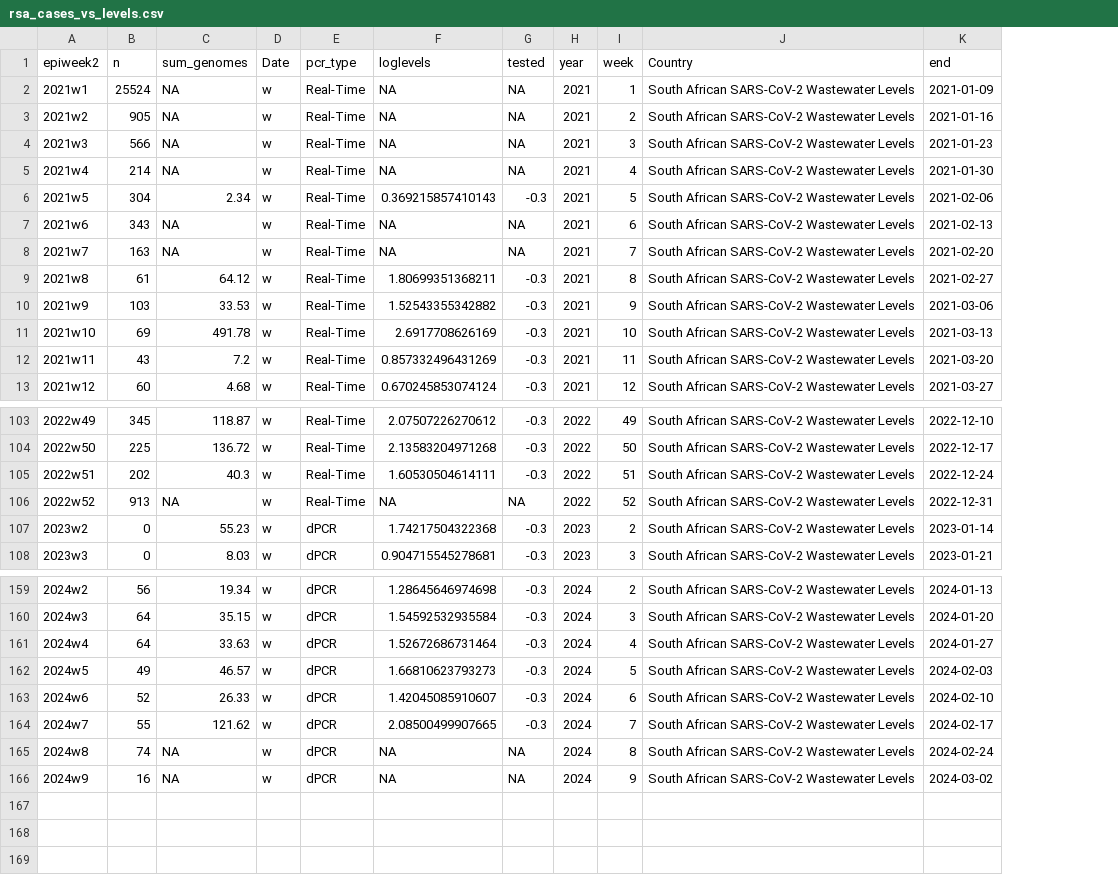
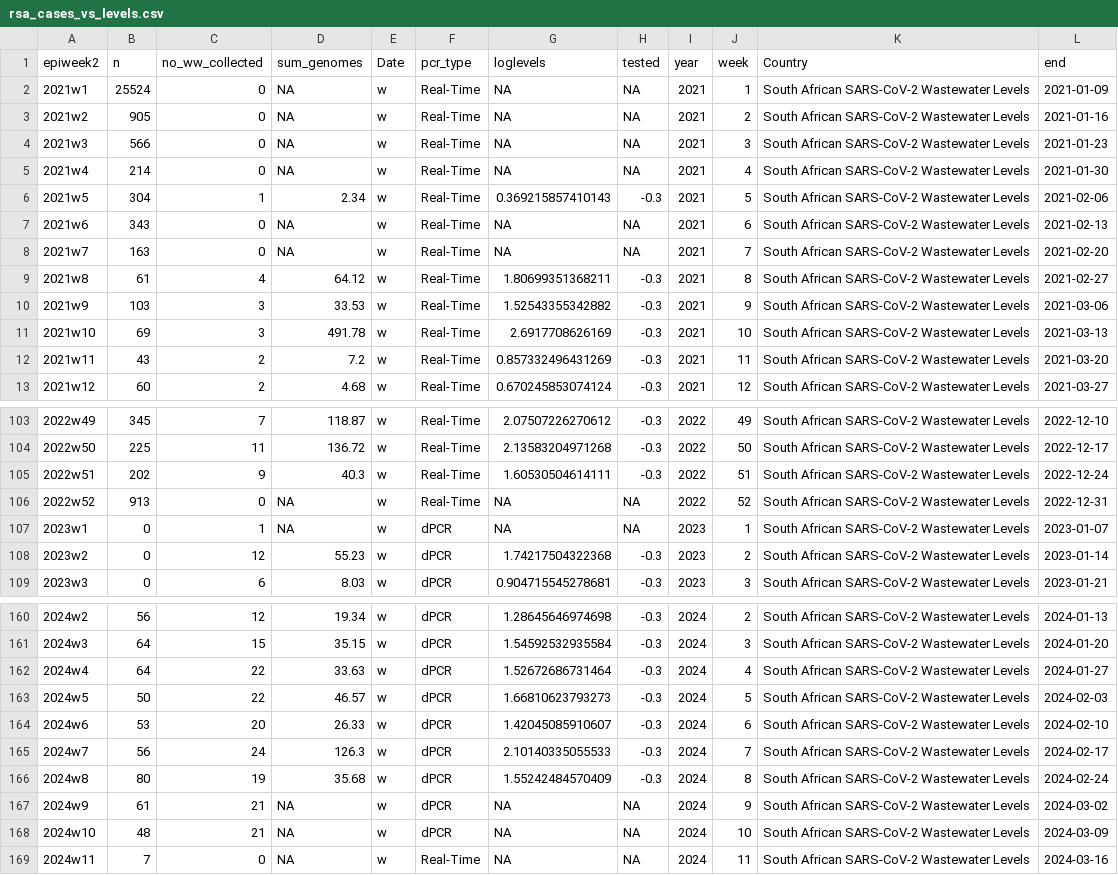
Before and after one commit to NICD-Wastewater-Genomics/Wastewater-Dashboard, a CSV file: Dashboard/data/rsa_cases_vs_levels.csv, drawn as a sheet; only a part is shown, gaps mark what is left out; addresses are those after the commit; the diff names each change by its address in the sheet, - before the commit and + after, or states it on an @@ line.

```diff
--- a/Dashboard/data/rsa_cases_vs_levels.csv
+++ b/Dashboard/data/rsa_cases_vs_levels.csv
+column C (no_ww_collected), rows 2-13: 0 | 0 | 0 | 0 | 1 | 0 | 0 | 4 | 3 | 3 | 2 | 2; rows 103-106: 7 | 11 | 9 | 0; rows 108-109: 12 | 6; rows 160-167: 12 | 15 | 22 | 22 | 20 | 24 | 19 | 21
+row 107: 2023w1 | 0 | 1 | NA | w | dPCR | NA | NA | 2023 | 1 | South African SARS-CoV-2 Wastewater Levels | 2023-01-07
-B163 (n): 49
+B163 (n): 50
-B164 (n): 52
+B164 (n): 53
-B165 (n): 55
+B165 (n): 56
-D165 (sum_genomes): 121.62
+D165 (sum_genomes): 126.3
-G165 (loglevels): 2.08500499907665
+G165 (loglevels): 2.10140335055533
-B166 (n): 74
+B166 (n): 80
-D166 (sum_genomes): NA
+D166 (sum_genomes): 35.68
-G166 (loglevels): NA
+G166 (loglevels): 1.55242484570409
-H166 (tested): NA
+H166 (tested): -0.3
-B167 (n): 16
+B167 (n): 61
+row 168: 2024w10 | 48 | 21 | NA | w | dPCR | NA | NA | 2024 | 10 | South African SARS-CoV-2 Wastewater Levels | 2024-03-09
+row 169: 2024w11 | 7 | 0 | NA | w | Real-Time | NA | NA | 2024 | 11 | South African SARS-CoV-2 Wastewater Levels | 2024-03-16
```
Also changed, not shown: Dashboard/data/seq_data.csv, 4 other files.
